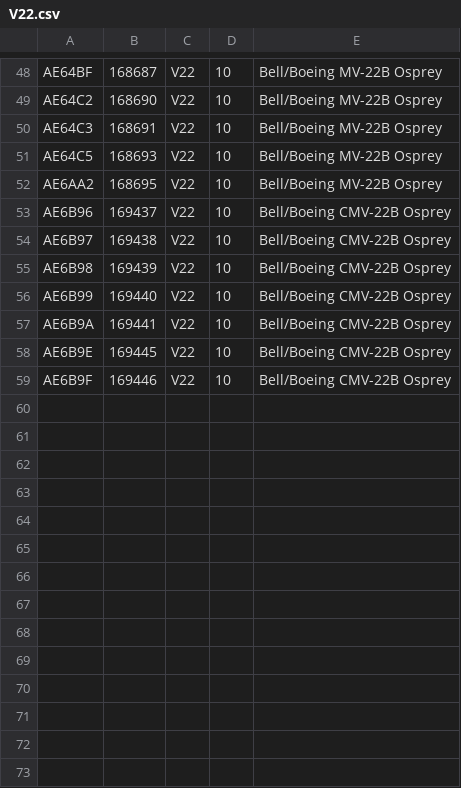
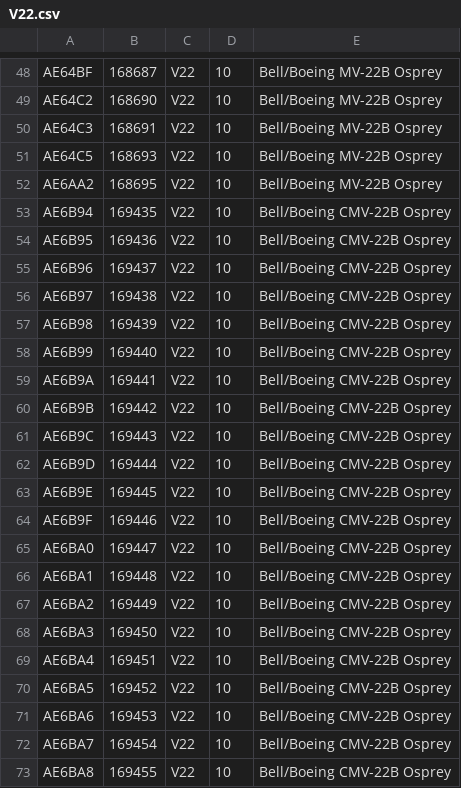
Before and after one commit to cg341/adsbx-type-longnames, a CSV file: individual-types/V22.csv, drawn as a sheet; only a part is shown, gaps mark what is left out; the diff names each change by its address in the sheet, - before the commit and + after, or states it on an @@ line.

```diff
--- a/individual-types/V22.csv
+++ b/individual-types/V22.csv
+row 53: AE6B94 | 169435 | V22 | 10 | Bell/Boeing CMV-22B Osprey
+row 54: AE6B95 | 169436 | V22 | 10 | Bell/Boeing CMV-22B Osprey
+row 60: AE6B9B | 169442 | V22 | 10 | Bell/Boeing CMV-22B Osprey
+row 61: AE6B9C | 169443 | V22 | 10 | Bell/Boeing CMV-22B Osprey
+row 62: AE6B9D | 169444 | V22 | 10 | Bell/Boeing CMV-22B Osprey
+row 65: AE6BA0 | 169447 | V22 | 10 | Bell/Boeing CMV-22B Osprey
+row 66: AE6BA1 | 169448 | V22 | 10 | Bell/Boeing CMV-22B Osprey
+row 67: AE6BA2 | 169449 | V22 | 10 | Bell/Boeing CMV-22B Osprey
+row 68: AE6BA3 | 169450 | V22 | 10 | Bell/Boeing CMV-22B Osprey
+row 69: AE6BA4 | 169451 | V22 | 10 | Bell/Boeing CMV-22B Osprey
+row 70: AE6BA5 | 169452 | V22 | 10 | Bell/Boeing CMV-22B Osprey
+row 71: AE6BA6 | 169453 | V22 | 10 | Bell/Boeing CMV-22B Osprey
+row 72: AE6BA7 | 169454 | V22 | 10 | Bell/Boeing CMV-22B Osprey
+row 73: AE6BA8 | 169455 | V22 | 10 | Bell/Boeing CMV-22B Osprey
```
Also changed, not shown: individual-types/A10.csv.
